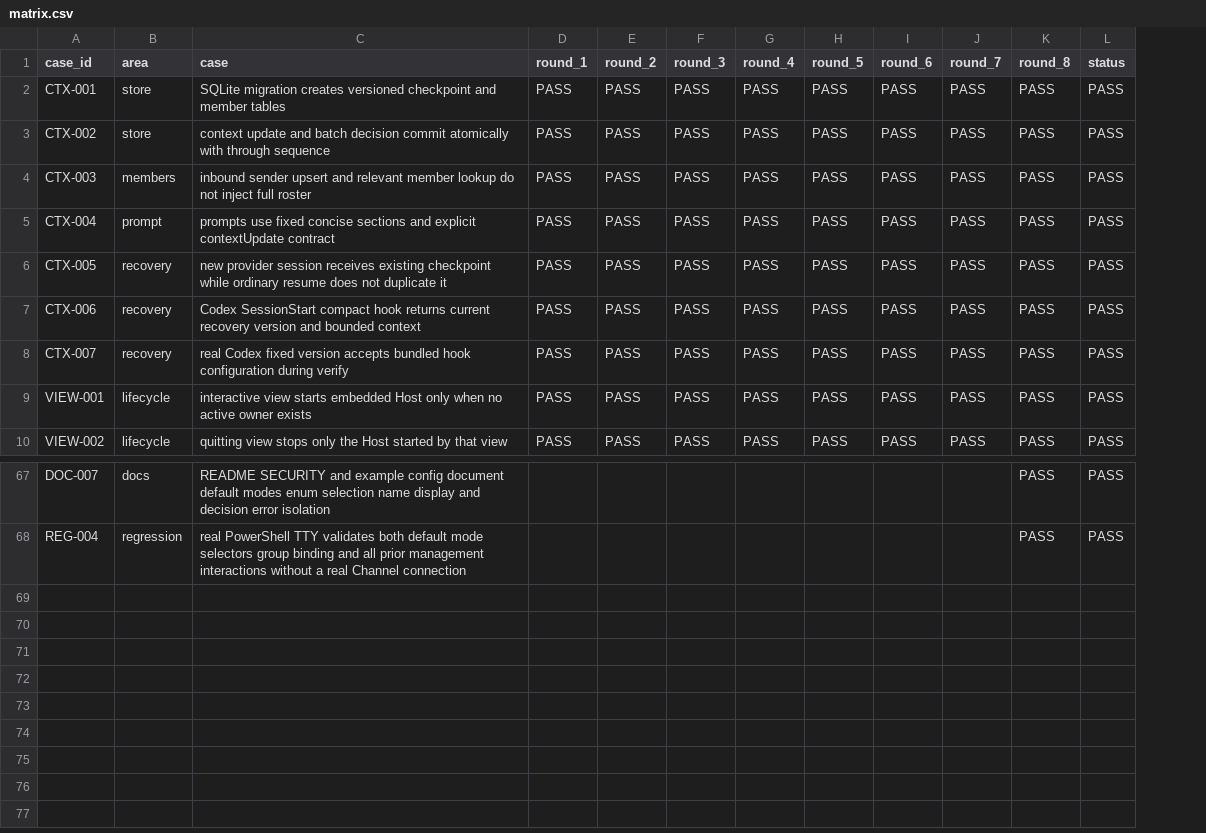
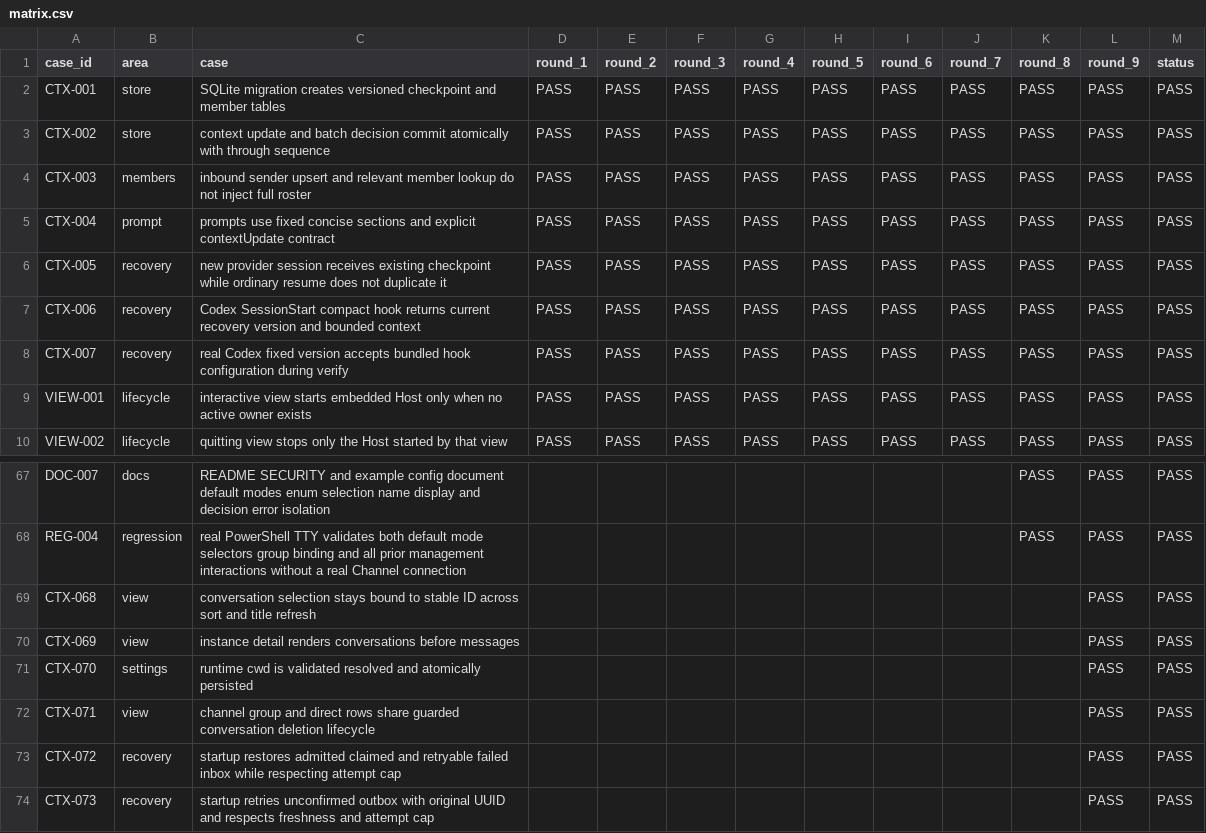
Before and after one commit to HiQ-AI/agent-channel-host, a CSV file: docs/acceptance/context-recovery-management-view/matrix.csv, drawn as a sheet; only a part is shown, gaps mark what is left out; the diff names each change by its address in the sheet, - before the commit and + after, or states it on an @@ line.

```diff
--- a/docs/acceptance/context-recovery-management-view/matrix.csv
+++ b/docs/acceptance/context-recovery-management-view/matrix.csv
+column L (round_9), rows 2-10: all PASS; rows 67-68: PASS | PASS
+row 69: CTX-068 | view | conversation selection stays bound to stable ID across sort and title refresh |  |  |  |  |  |  |  |  | PASS | PASS
+row 70: CTX-069 | view | instance detail renders conversations before messages |  |  |  |  |  |  |  |  | PASS | PASS
+row 71: CTX-070 | settings | runtime cwd is validated resolved and atomically persisted |  |  |  |  |  |  |  |  | PASS | PASS
+row 72: CTX-071 | view | channel group and direct rows share guarded conversation deletion lifecycle |  |  |  |  |  |  |  |  | PASS | PASS
+row 73: CTX-072 | recovery | startup restores admitted claimed and retryable failed inbox while respecting attempt cap |  |  |  |  |  |  |  |  | PASS | PASS
+row 74: CTX-073 | recovery | startup retries unconfirmed outbox with original UUID and respects freshness and attempt cap |  |  |  |  |  |  |  |  | PASS | PASS
```
Also changed, not shown: 16 other files.
